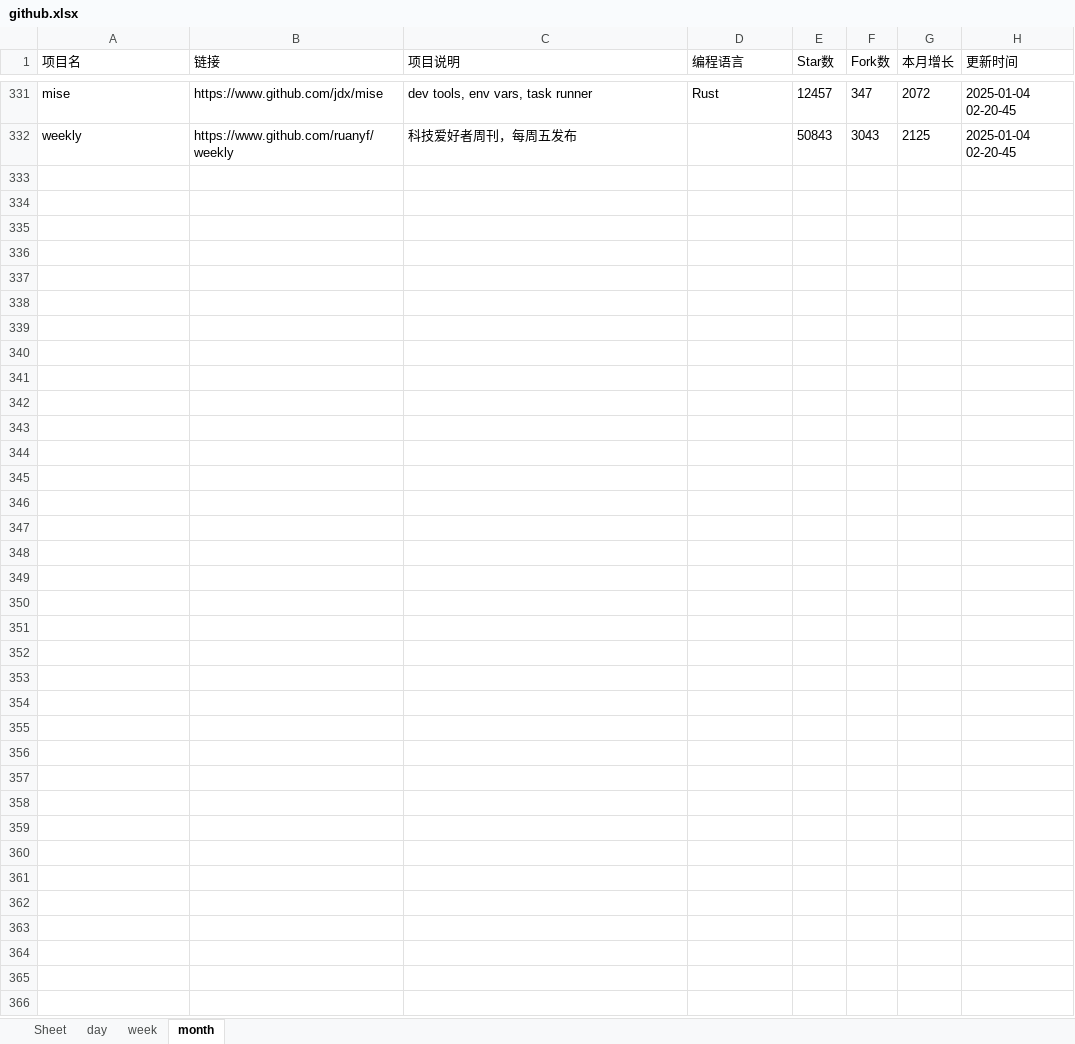
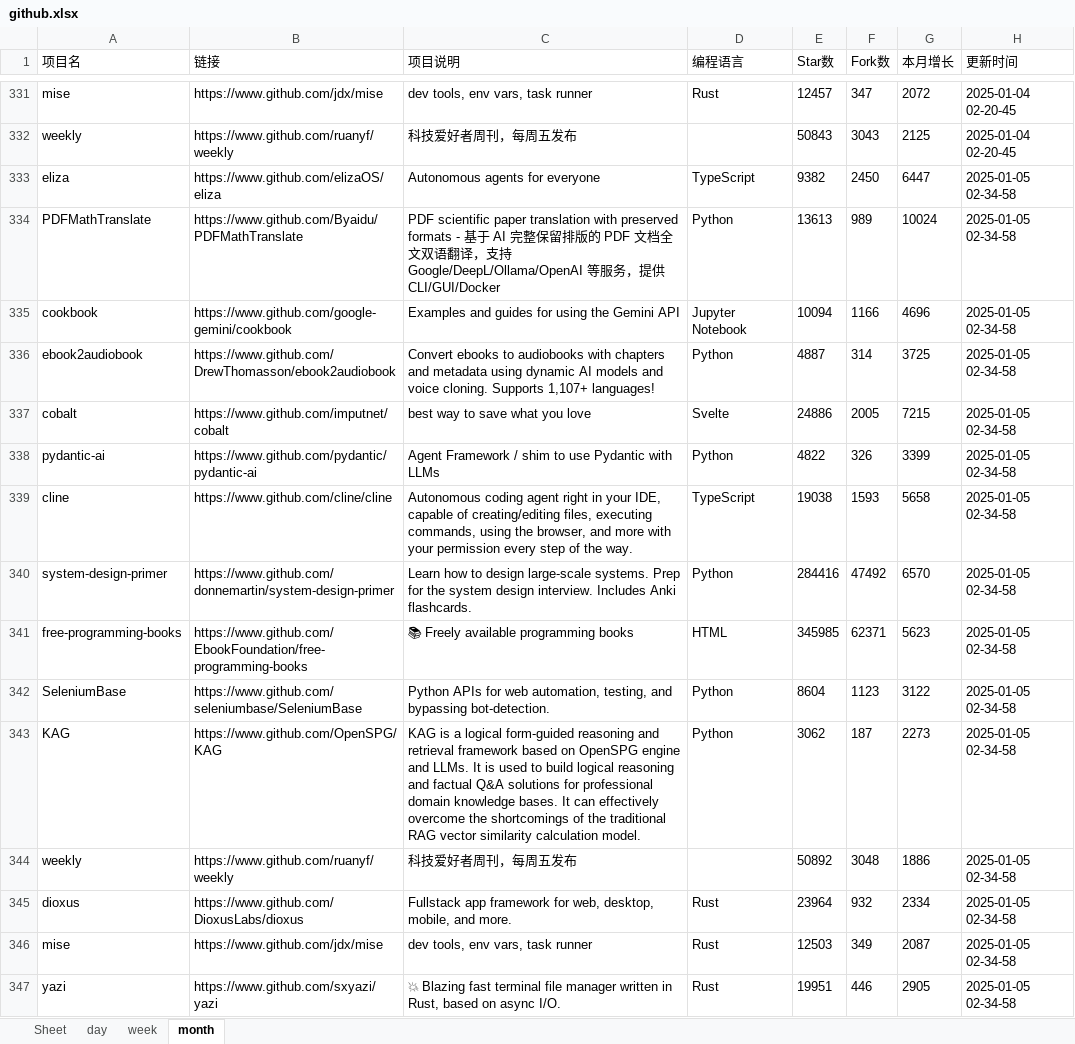
Before and after one commit to WHG555/github-today-repositories, an Excel workbook: github.xlsx, sheet month, drawn as a sheet; only a part is shown, gaps mark what is left out; values as stored, in another font and other column widths than the file's, no borders; the diff names each change by its address in the sheet, - before the commit and + after, or states it on an @@ line.

```diff
--- a/github.xlsx (sheet month)
+++ b/github.xlsx (sheet month)
+row 333: eliza | https://www.github.com/elizaOS/eliza | Autonomous agents for everyone | TypeScript | 9382 | 2450 | 6447 | 2025-01-05 02-34-58
+row 334: PDFMathTranslate | https://www.github.com/Byaidu/PDFMathTranslate | PDF scientific paper translation with preserved formats - 基于 AI 完整保留排版的 PDF 文档全文双语翻译，支持 Google/DeepL/Ollama/OpenAI 等服务，提供 CLI/GUI/Docker | Python | 13613 | 989 | 10024 | 2025-01-05 02-34-58
+row 335: cookbook | https://www.github.com/google-gemini/cookbook | Examples and guides for using the Gemini API | Jupyter Notebook | 10094 | 1166 | 4696 | 2025-01-05 02-34-58
+row 336: ebook2audiobook | https://www.github.com/DrewThomasson/ebook2audiobook | Convert ebooks to audiobooks with chapters and metadata using dynamic AI models and voice cloning. Supports 1,107+ languages! | Python | 4887 | 314 | 3725 | 2025-01-05 02-34-58
+row 337: cobalt | https://www.github.com/imputnet/cobalt | best way to save what you love | Svelte | 24886 | 2005 | 7215 | 2025-01-05 02-34-58
+row 338: pydantic-ai | https://www.github.com/pydantic/pydantic-ai | Agent Framework / shim to use Pydantic with LLMs | Python | 4822 | 326 | 3399 | 2025-01-05 02-34-58
+row 339: cline | https://www.github.com/cline/cline | Autonomous coding agent right in your IDE, capable of creating/editing files, executing commands, using the browser, and more with your permission every step of the way. | TypeScript | 19038 | 1593 | 5658 | 2025-01-05 02-34-58
+row 340: system-design-primer | https://www.github.com/donnemartin/system-design-primer | Learn how to design large-scale systems. Prep for the system design interview. Includes Anki flashcards. | Python | 284416 | 47492 | 6570 | 2025-01-05 02-34-58
+row 341: free-programming-books | https://www.github.com/EbookFoundation/free-programming-books | 📚 Freely available programming books | HTML | 345985 | 62371 | 5623 | 2025-01-05 02-34-58
+row 342: SeleniumBase | https://www.github.com/seleniumbase/SeleniumBase | Python APIs for web automation, testing, and bypassing bot-detection. | Python | 8604 | 1123 | 3122 | 2025-01-05 02-34-58
+row 343: KAG | https://www.github.com/OpenSPG/KAG | KAG is a logical form-guided reasoning and retrieval framework based on OpenSPG engine and LLMs. It is used to build logical reasoning and factual Q&A solutions for professional domain knowledge bases. It can effectively overcome the shortcomings of the traditional RAG vector similarity calculation model. | Python | 3062 | 187 | 2273 | 2025-01-05 02-34-58
+row 344: weekly | https://www.github.com/ruanyf/weekly | 科技爱好者周刊，每周五发布 |  | 50892 | 3048 | 1886 | 2025-01-05 02-34-58
+row 345: dioxus | https://www.github.com/DioxusLabs/dioxus | Fullstack app framework for web, desktop, mobile, and more. | Rust | 23964 | 932 | 2334 | 2025-01-05 02-34-58
+row 346: mise | https://www.github.com/jdx/mise | dev tools, env vars, task runner | Rust | 12503 | 349 | 2087 | 2025-01-05 02-34-58
+row 347: yazi | https://www.github.com/sxyazi/yazi | 💥 Blazing fast terminal file manager written in Rust, based on async I/O. | Rust | 19951 | 446 | 2905 | 2025-01-05 02-34-58
```
Also changed, not shown: sheet day, sheet week.
